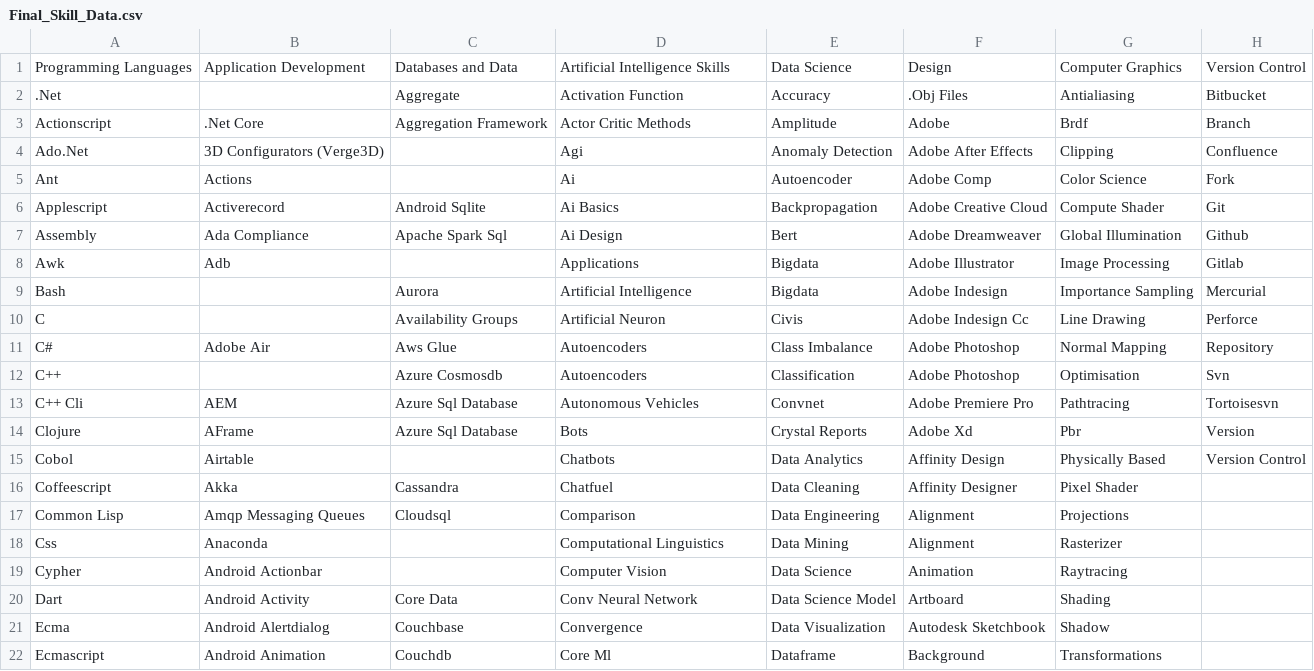
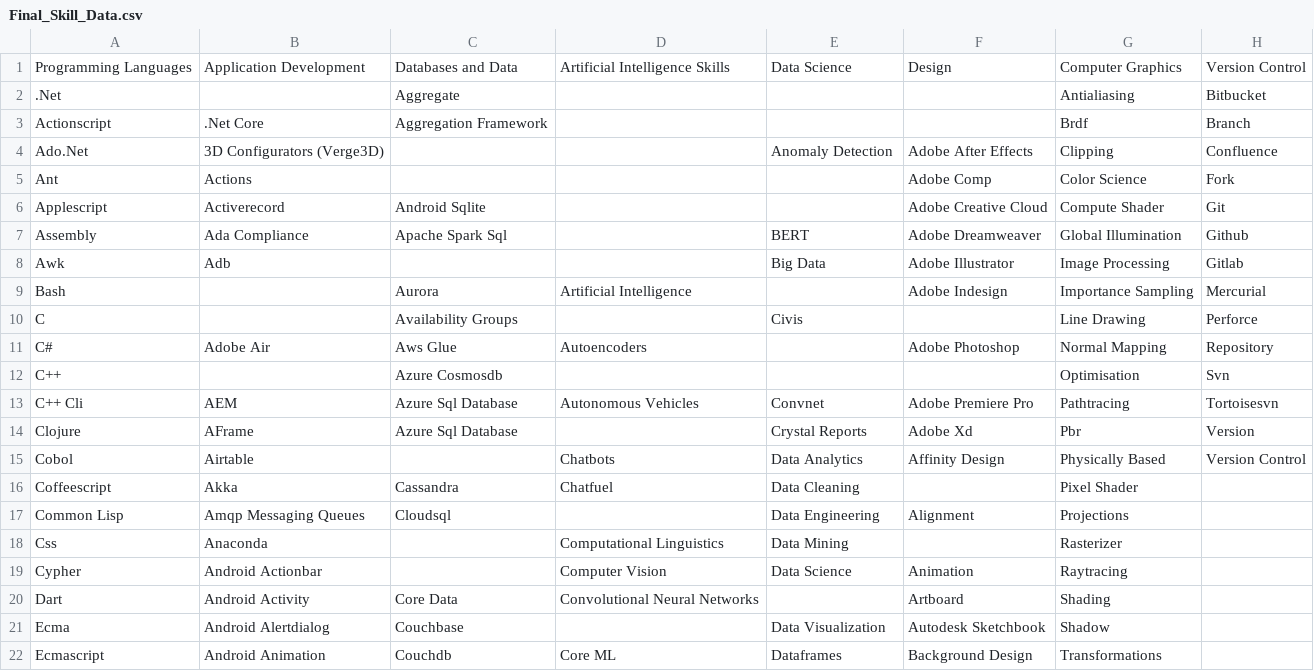
Before and after one commit to ldtalent/rk-scraping-skills, a CSV file: Final_Skill_Data.csv, drawn as a sheet; only a part is shown; the diff covers the shown part only; the diff names each change by its address in the sheet, - before the commit and + after, or states it on an @@ line.

Commit message:
added up to canva in design skills

```diff
--- a/Final_Skill_Data.csv
+++ b/Final_Skill_Data.csv
-D2: Activation Function
+D2: (empty)
-E2: Accuracy
+E2: (empty)
-F2: .Obj Files
+F2: (empty)
-D3: Actor Critic Methods
+D3: (empty)
-E3: Amplitude
+E3: (empty)
-F3: Adobe
+F3: (empty)
-D4: Agi
+D4: (empty)
-D5: Ai
+D5: (empty)
-E5: Autoencoder
+E5: (empty)
-D6: Ai Basics
+D6: (empty)
-E6: Backpropagation
+E6: (empty)
-D7: Ai Design
+D7: (empty)
-E7: Bert
+E7: BERT
-D8: Applications
+D8: (empty)
-E8: Bigdata
+E8: Big Data
-E9: Bigdata
+E9: (empty)
-D10: Artificial Neuron
+D10: (empty)
-F10: Adobe Indesign Cc
+F10: (empty)
-E11: Class Imbalance
+E11: (empty)
-D12: Autoencoders
+D12: (empty)
-E12: Classification
+E12: (empty)
-F12: Adobe Photoshop
+F12: (empty)
-D14: Bots
+D14: (empty)
-F16: Affinity Designer
+F16: (empty)
-D17: Comparison
+D17: (empty)
-F18: Alignment
+F18: (empty)
-D20: Conv Neural Network
+D20: Convolutional Neural Networks
-E20: Data Science Model
+E20: (empty)
-D21: Convergence
+D21: (empty)
-D22: Core Ml
+D22: Core ML
-E22: Dataframe
+E22: Dataframes
-F22: Background
+F22: Background Design
```
Also changed, not shown: 66 edited cells elsewhere in this file.
